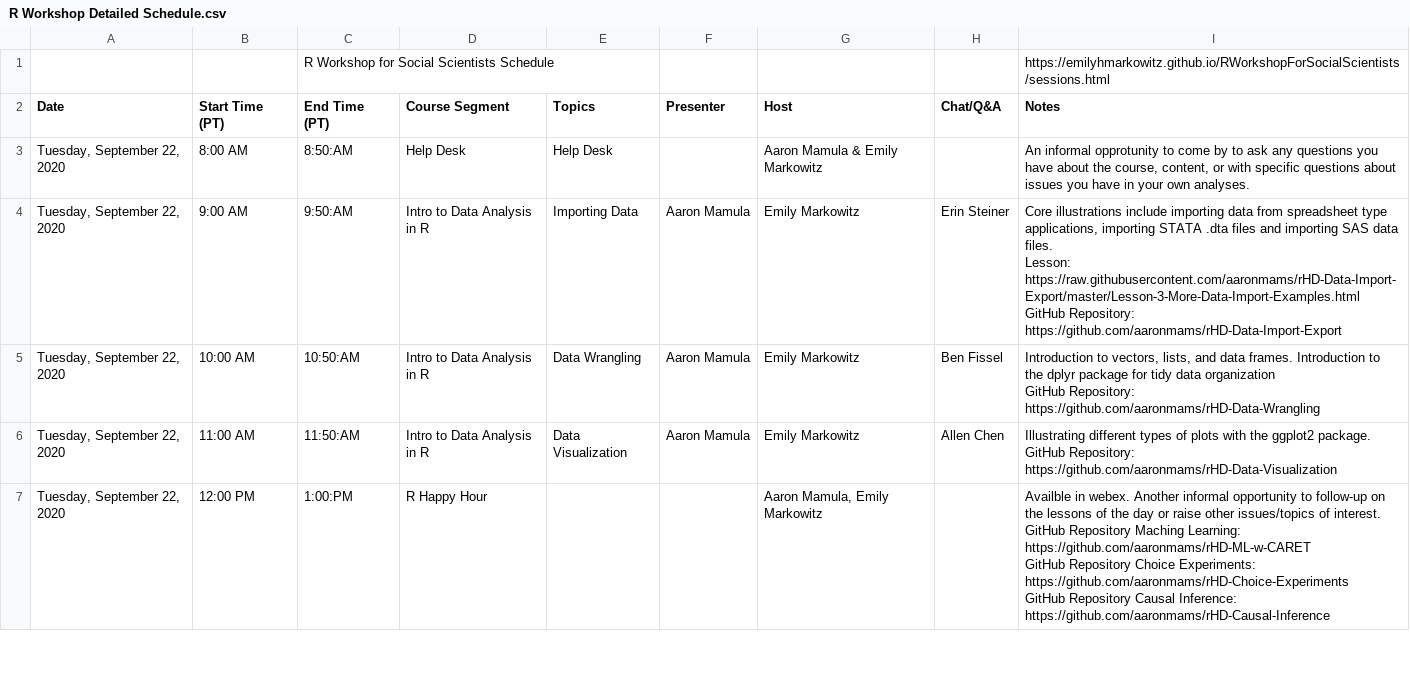
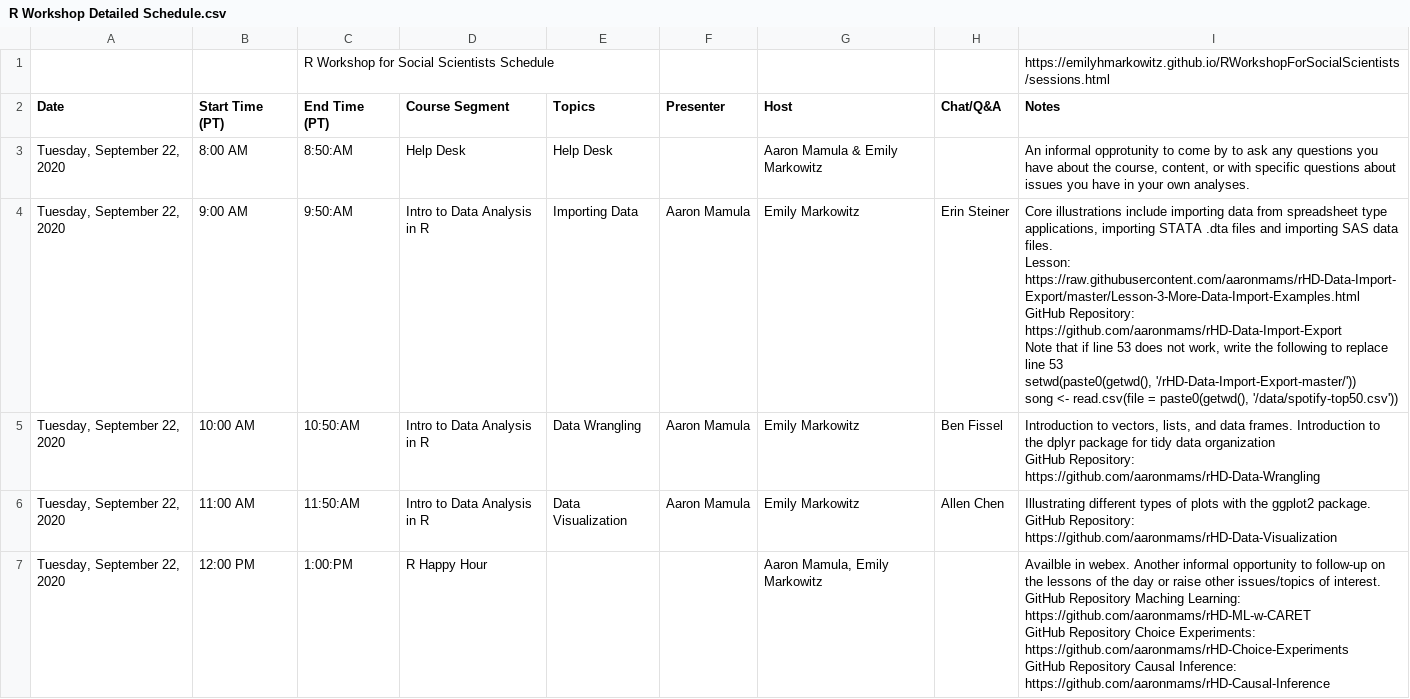
Before and after one commit to EmilyMarkowitz-NOAA/RWorkshopForSocialScientists, a CSV file: docs/R Workshop Detailed Schedule.csv, drawn as a sheet; only a part is shown; the diff covers the shown part only.

Commit message:
Addition of Ben's code and repro (on my github)

```diff
--- a/docs/R Workshop Detailed Schedule.csv
+++ b/docs/R Workshop Detailed Schedule.csv
@@ -3,7 +3,12 @@ Date,Start Time (PT),End Time (PT),Course Segment,Topics,Presenter,Host,Chat/Q&A
 "Tuesday, September 22, 2020",8:00 AM,8:50:AM,Help Desk,Help Desk,,Aaron Mamula & Emily Markowitz,,"An informal opprotunity to come by to ask any questions you have about the course, content, or with specific questions about issues you have in your own analyses."
-"Tuesday, September 22, 2020",9:00 AM,9:50:AM,Intro to Data Analysis in R,Importing Data,Aaron Mamula,Emily Markowitz,Erin Steiner,"Core illustrations include importing data from spreadsheet type applications, importing STATA .dta files and importing SAS data files.
-
-Lesson: https://raw.githubusercontent.com/aaronmams/rHD-Data-Import-Export/master/Lesson-3-More-Data-Import-Examples.html
-
-GitHub Repository: https://github.com/aaronmams/rHD-Data-Import-Export"
+"Tuesday, September 22, 2020",9:00 AM,9:50:AM,Intro to Data Analysis in R,Importing Data,Aaron Mamula,Emily Markowitz,Erin Steiner,"Core illustrations include importing data from spreadsheet type applications, importing STATA .dta files and importing SAS data files.
+
+Lesson: https://raw.githubusercontent.com/aaronmams/rHD-Data-Import-Export/master/Lesson-3-More-Data-Import-Examples.html
+
+GitHub Repository: https://github.com/aaronmams/rHD-Data-Import-Export
+
+Note that if line 53 does not work, write the following to replace line 53
+
+setwd(paste0(getwd(), '/rHD-Data-Import-Export-master/'))
+song <- read.csv(file = paste0(getwd(), '/data/spotify-top50.csv'))"
 "Tuesday, September 22, 2020",10:00 AM,10:50:AM,Intro to Data Analysis in R,Data Wrangling,Aaron Mamula,Emily Markowitz,Ben Fissel,"Introduction to vectors, lists, and data frames. Introduction to the dplyr package for tidy data organization
```
Also changed, not shown: 4 edited cells elsewhere in this file, 2 other files.
